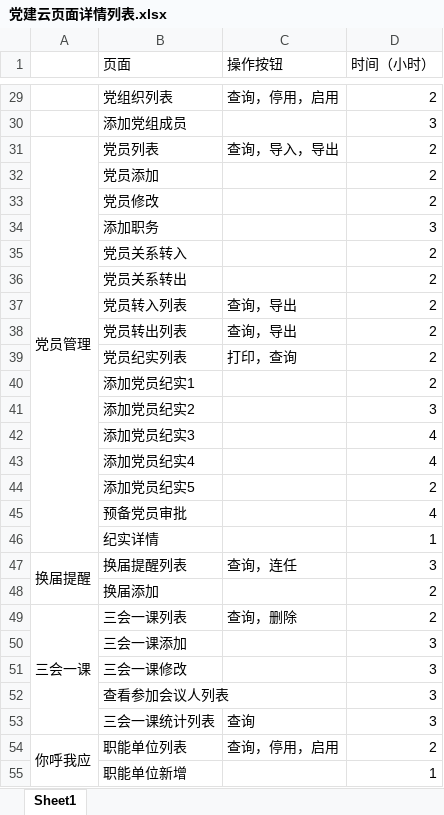
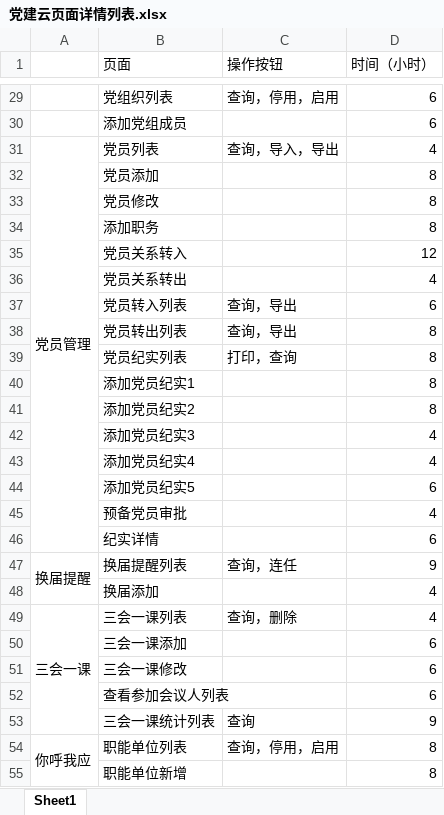
Before and after one commit to 125376053/dj, an Excel workbook: 项目资料/党建云页面详情列表.xlsx, sheet Sheet1, drawn as a sheet; only a part is shown, gaps mark what is left out; values as stored, in another font and other column widths than the file's, no borders; the diff covers the shown part only; the diff names each change by its address in the sheet, - before the commit and + after, or states it on an @@ line.

```diff
--- a/项目资料/党建云页面详情列表.xlsx (sheet Sheet1)
+++ b/项目资料/党建云页面详情列表.xlsx (sheet Sheet1)
-D29 (时间（小时）): 2
+D29 (时间（小时）): 6
-D30 (时间（小时）): 3
+D30 (时间（小时）): 6
-D31 (时间（小时）): 2
+D31 (时间（小时）): 4
-D32:D33 (时间（小时）): 2
+D32:D33 (时间（小时）): 8
-D34 (时间（小时）): 3
+D34 (时间（小时）): 8
-D35 (时间（小时）): 2
+D35 (时间（小时）): 12
-D36 (时间（小时）): 2
+D36 (时间（小时）): 4
-D37 (时间（小时）): 2
+D37 (时间（小时）): 6
-D38:D40 (时间（小时）): 2
+D38:D40 (时间（小时）): 8
-D41 (时间（小时）): 3
+D41 (时间（小时）): 8
-D44 (时间（小时）): 2
+D44 (时间（小时）): 6
-D46 (时间（小时）): 1
+D46 (时间（小时）): 6
-D47 (时间（小时）): 3
+D47 (时间（小时）): 9
-D48:D49 (时间（小时）): 2
+D48:D49 (时间（小时）): 4
-D50:D52 (时间（小时）): 3
+D50:D52 (时间（小时）): 6
-D53 (时间（小时）): 3
+D53 (时间（小时）): 9
-D54 (时间（小时）): 2
+D54 (时间（小时）): 8
-D55 (时间（小时）): 1
+D55 (时间（小时）): 8
```
Also changed, not shown: 37 edited cells elsewhere in this sheet, 4 other files.
